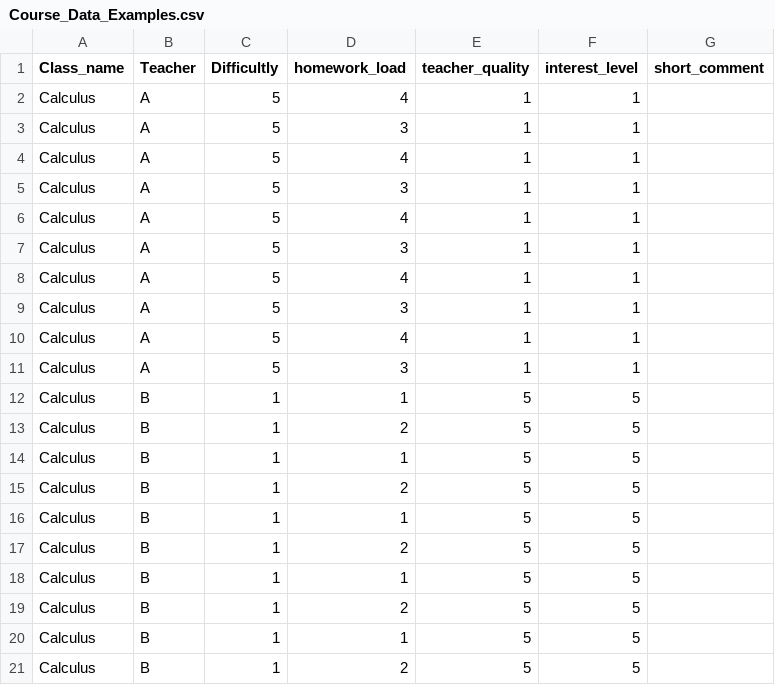
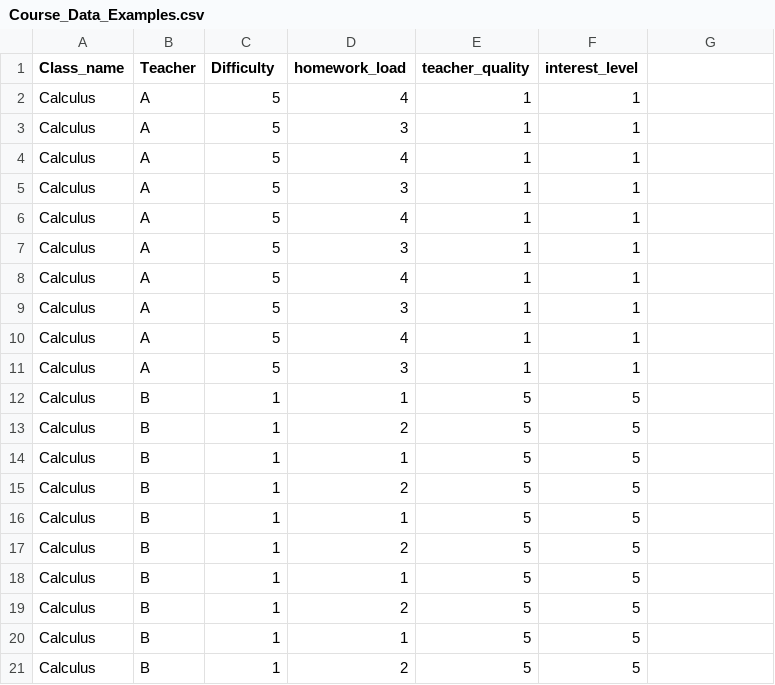
Before and after one commit to brahmandams/Course_Planning_Project, a CSV file: course_data/Course_Data_Examples.csv, drawn as a sheet.

```diff
--- a/course_data/Course_Data_Examples.csv
+++ b/course_data/Course_Data_Examples.csv
@@ -1,2 +1,2 @@
-Class_name,Teacher,Difficultly,homework_load,teacher_quality,interest_level,short_comment
+Class_name,Teacher,Difficulty,homework_load,teacher_quality,interest_level
 Calculus,A,5,4,1,1,
```
Also changed, not shown: 1 other file.
